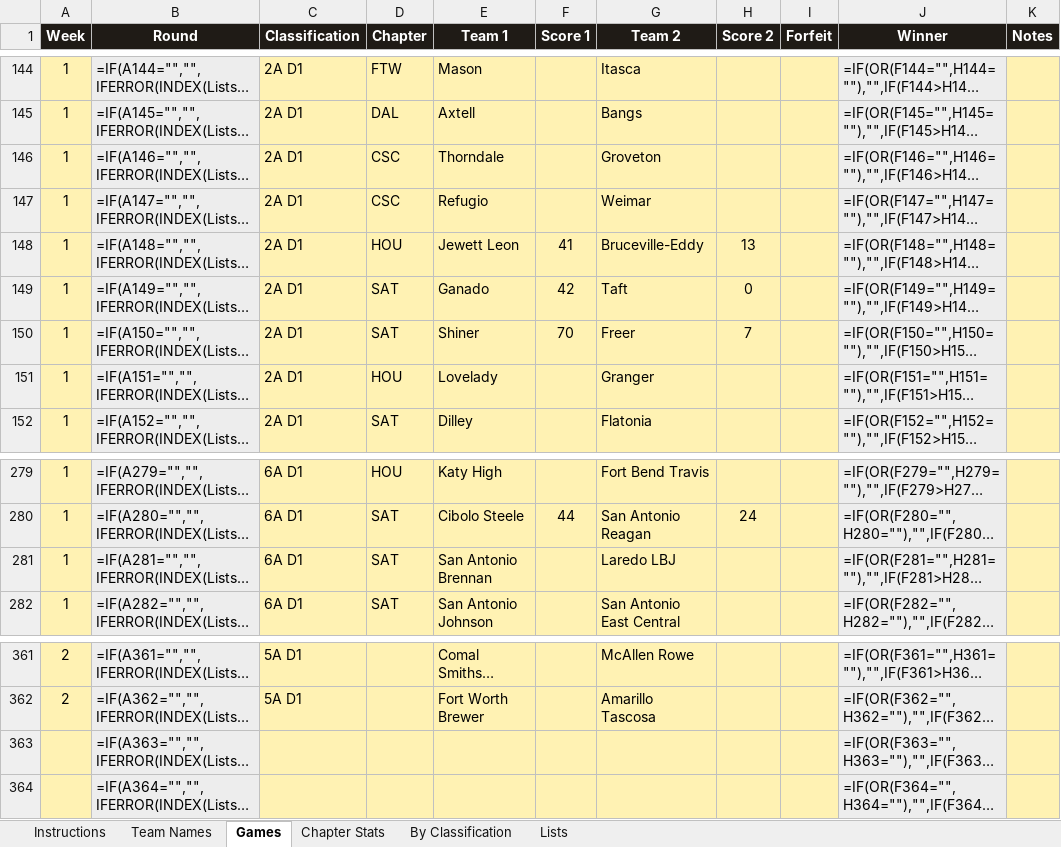
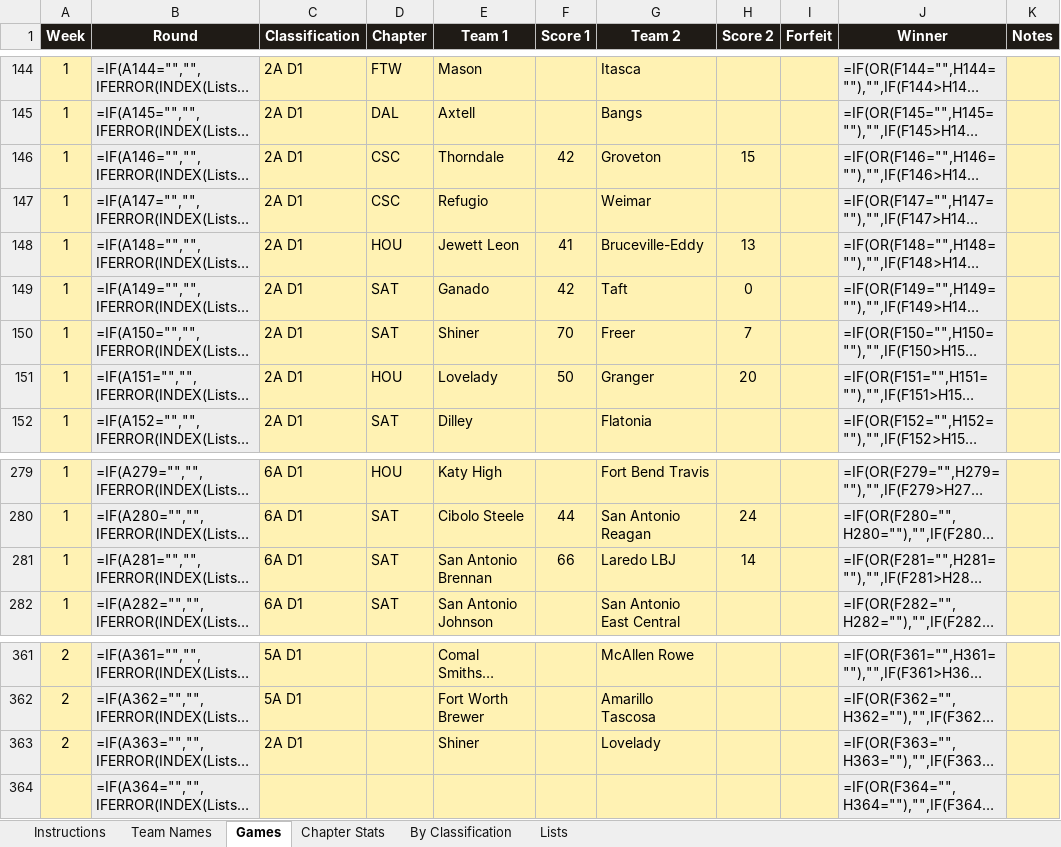
Before and after one commit to colemic2006/texasplayoffs, an Excel workbook: season/2026/2026_season.xlsx, sheet Games, drawn as a sheet; only a part is shown, gaps mark what is left out; long unchanged cells end in …; values as stored, in another font and other column widths than the file's, no borders; formulas without a stored value are shown as written; conditional formats not drawn; the diff names each change by its address in the sheet, - before the commit and + after, or states it on an @@ line.

```diff
--- a/season/2026/2026_season.xlsx (sheet Games)
+++ b/season/2026/2026_season.xlsx (sheet Games)
-F146 (Score 1): (empty)
+F146 (Score 1): 42
-H146 (Score 2): (empty)
+H146 (Score 2): 15
-F151 (Score 1): (empty)
+F151 (Score 1): 50
-H151 (Score 2): (empty)
+H151 (Score 2): 20
-F281 (Score 1): (empty)
+F281 (Score 1): 66
-H281 (Score 2): (empty)
+H281 (Score 2): 14
-A363 (Week): (empty)
+A363 (Week): 2
-C363 (Classification): (empty)
+C363 (Classification): 2A D1
-E363 (Team 1): (empty)
+E363 (Team 1): Shiner
-G363 (Team 2): (empty)
+G363 (Team 2): Lovelady
```
Also changed, not shown: hidden cells, 3 other files.
